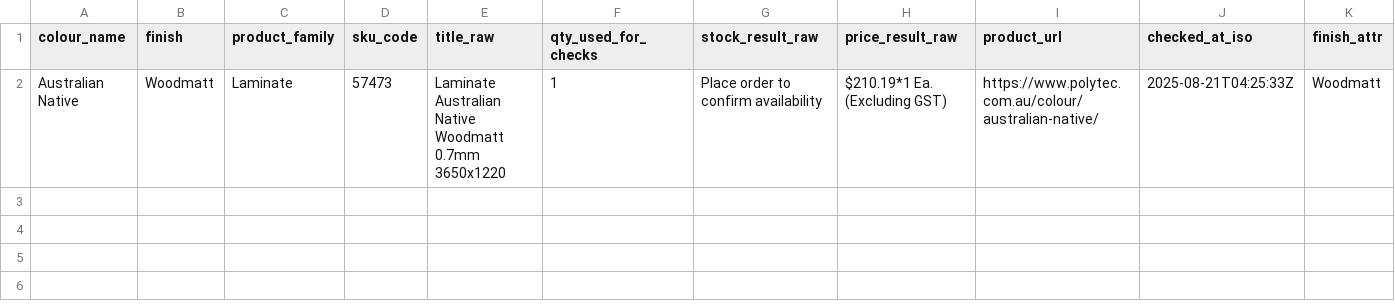
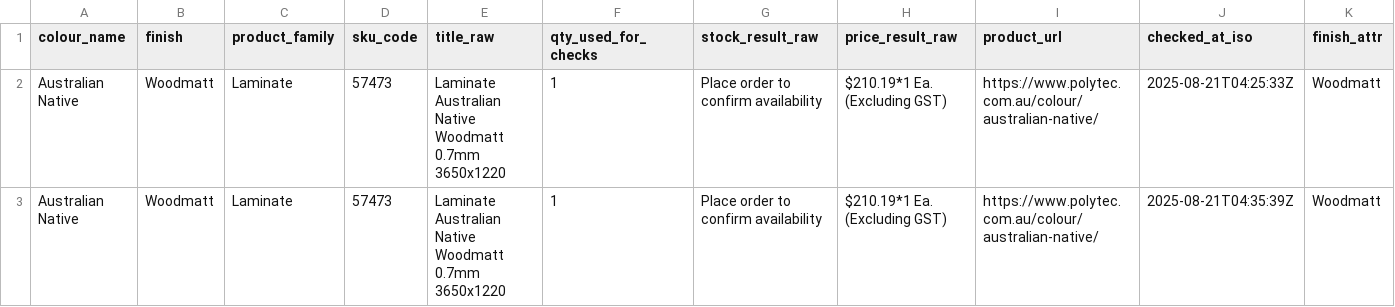
Before and after one commit to JJMax108/poly_scraper_v1, a CSV file: csv/laminate.csv, drawn as a sheet; only a part is shown; rows hold the shown columns only; the diff names each change by its address in the sheet, - before the commit and + after, or states it on an @@ line.

```diff
--- a/csv/laminate.csv
+++ b/csv/laminate.csv
+row 3: Australian Native | Woodmatt | Laminate | 57473 | Laminate Australian Native Woodmatt 0.7mm 3650x1220 | 1 | Place order to confirm availability | $210.19*1 Ea. (Excluding GST) | https://www.polytec.com.au/colour/australian-native/ | 2025-08-21T04:35:39Z | Woodmatt
```
Also changed, not shown: csv/board_decorative.csv, csv/compact.csv, 6 other files.
